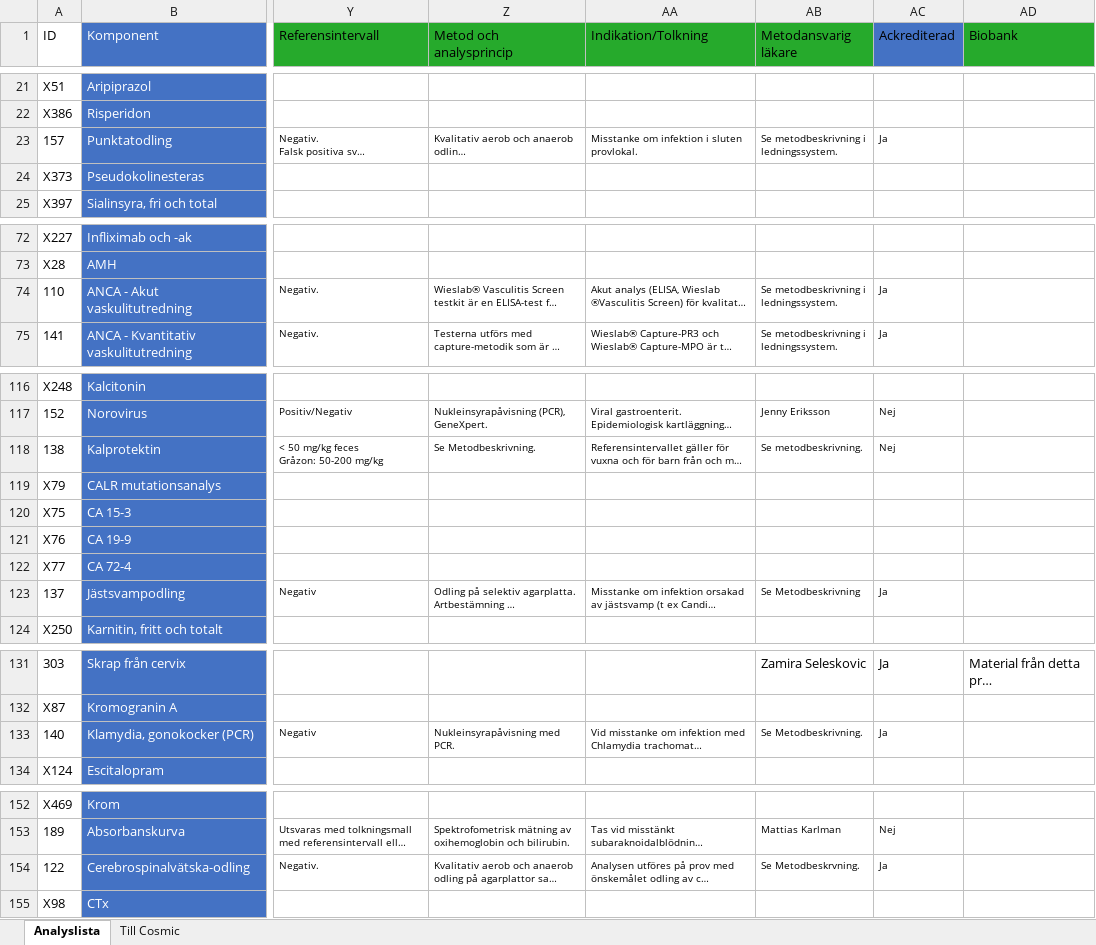
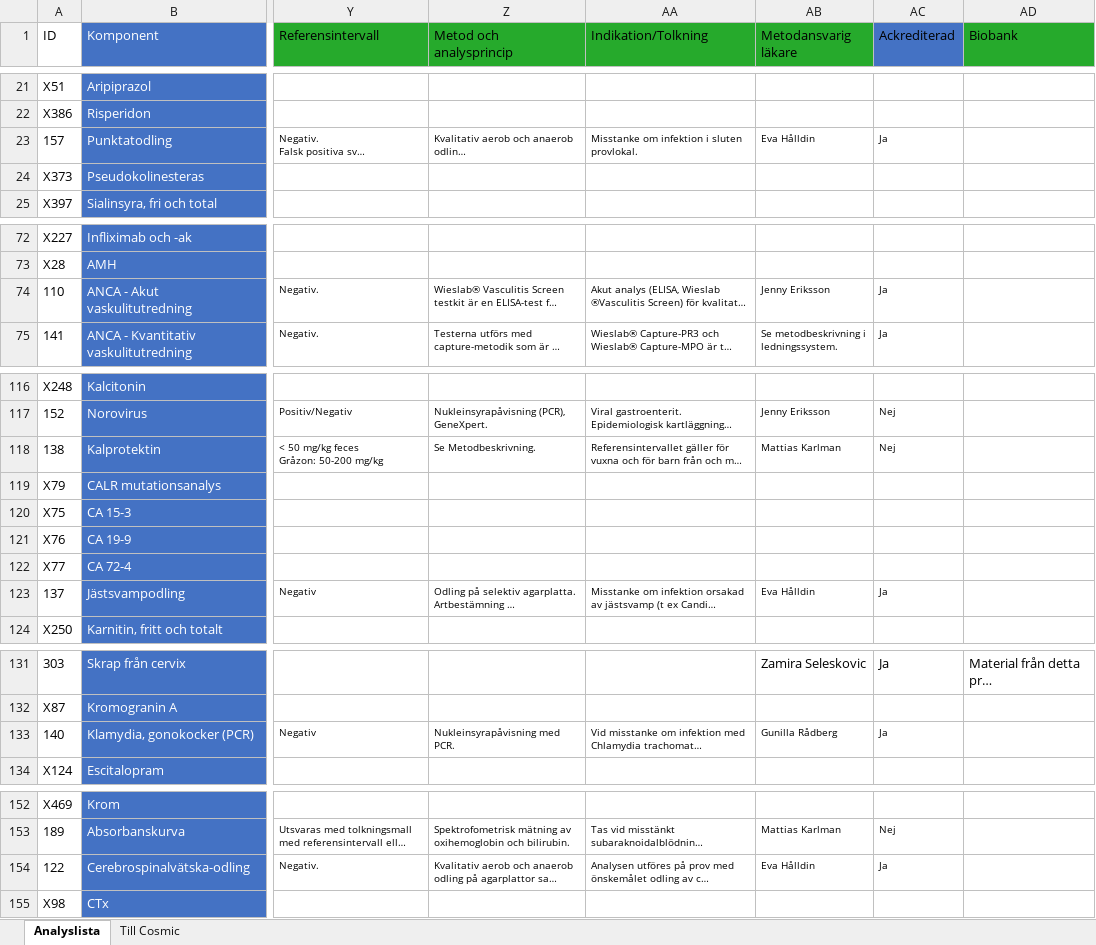
Before and after one commit to LabVastmanland/methodlist, an Excel workbook: data/Analyslista.xlsx, sheet Analyslista, drawn as a sheet; only a part is shown, gaps mark what is left out; long unchanged cells end in …; values as stored, in another font and other column widths than the file's, no borders; table styles not drawn; the diff covers the shown part only; the diff names each change by its address in the sheet, - before the commit and + after, or states it on an @@ line.

Commit message:
Add files via upload

```diff
--- a/data/Analyslista.xlsx (sheet Analyslista)
+++ b/data/Analyslista.xlsx (sheet Analyslista)
-AB23 (Metodansvarig läkare): Se metodbeskrivning i ledningssystem.
+AB23 (Metodansvarig läkare): Eva Hålldin
-AB74 (Metodansvarig läkare): Se metodbeskrivning i ledningssystem.
+AB74 (Metodansvarig läkare): Jenny Eriksson
-AB118 (Metodansvarig läkare): Se metodbeskrivning.
+AB118 (Metodansvarig läkare): Mattias Karlman
-AB123 (Metodansvarig läkare): Se Metodbeskrivning
+AB123 (Metodansvarig läkare): Eva Hålldin
-AB133 (Metodansvarig läkare): Se Metodbeskrivning.
+AB133 (Metodansvarig läkare): Gunilla Rådberg
-AB154 (Metodansvarig läkare): Se Metodbeskrvning.
+AB154 (Metodansvarig läkare): Eva Hålldin
```
Also changed, not shown: 1 edited cell elsewhere in this sheet.
